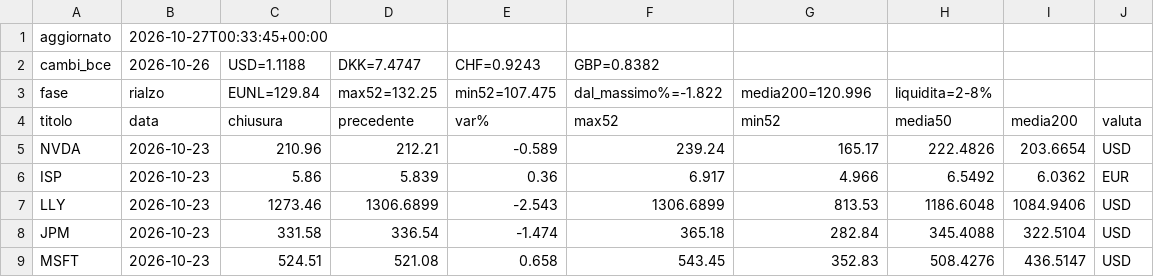
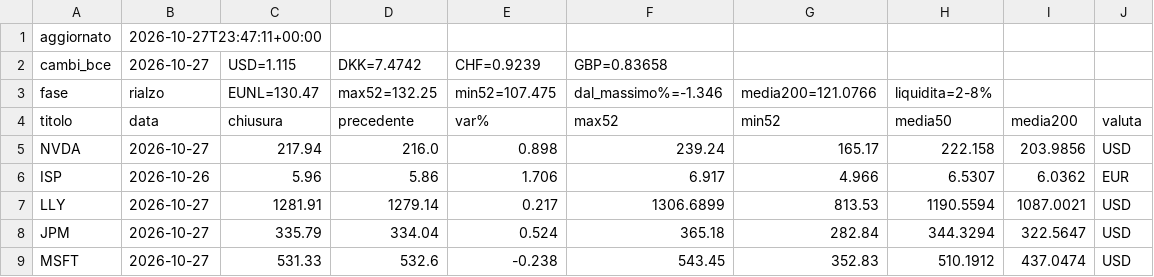
Before and after one commit to noraone/comitato-agenti, a CSV file: data/prezzi.csv, drawn as a sheet; only a part is shown; the diff covers the shown part only.

Commit message:
Prezzi 2026-10-27

```diff
--- a/data/prezzi.csv
+++ b/data/prezzi.csv
@@ -1,9 +1,9 @@
-aggiornato,2026-10-27T00:33:45+00:00
-cambi_bce,2026-10-26,USD=1.1188,DKK=7.4747,CHF=0.9243,GBP=0.8382
-fase,rialzo,EUNL=129.84,max52=132.25,min52=107.475,dal_massimo%=-1.822,media200=120.996,liquidita=2-8%
+aggiornato,2026-10-27T23:47:11+00:00
+cambi_bce,2026-10-27,USD=1.115,DKK=7.4742,CHF=0.9239,GBP=0.83658
+fase,rialzo,EUNL=130.47,max52=132.25,min52=107.475,dal_massimo%=-1.346,media200=121.0766,liquidita=2-8%
 titolo,data,chiusura,precedente,var%,max52,min52,media50,media200,valuta
-NVDA,2026-10-23,210.96,212.21,-0.589,239.24,165.17,222.4826,203.6654,USD
-ISP,2026-10-23,5.86,5.839,0.36,6.917,4.966,6.5492,6.0362,EUR
-LLY,2026-10-23,1273.46,1306.6899,-2.543,1306.6899,813.53,1186.6048,1084.9406,USD
-JPM,2026-10-23,331.58,336.54,-1.474,365.18,282.84,345.4088,322.5104,USD
-MSFT,2026-10-23,524.51,521.08,0.658,543.45,352.83,508.4276,436.5147,USD
+NVDA,2026-10-27,217.94,216.0,0.898,239.24,165.17,222.158,203.9856,USD
+ISP,2026-10-26,5.96,5.86,1.706,6.917,4.966,6.5307,6.0362,EUR
+LLY,2026-10-27,1281.91,1279.14,0.217,1306.6899,813.53,1190.5594,1087.0021,USD
+JPM,2026-10-27,335.79,334.04,0.524,365.18,282.84,344.3294,322.5647,USD
+MSFT,2026-10-27,531.33,532.6,-0.238,543.45,352.83,510.1912,437.0474,USD
```
Also changed, not shown: 25 edited cells elsewhere in this file, data/universo.csv, 1 other file.
